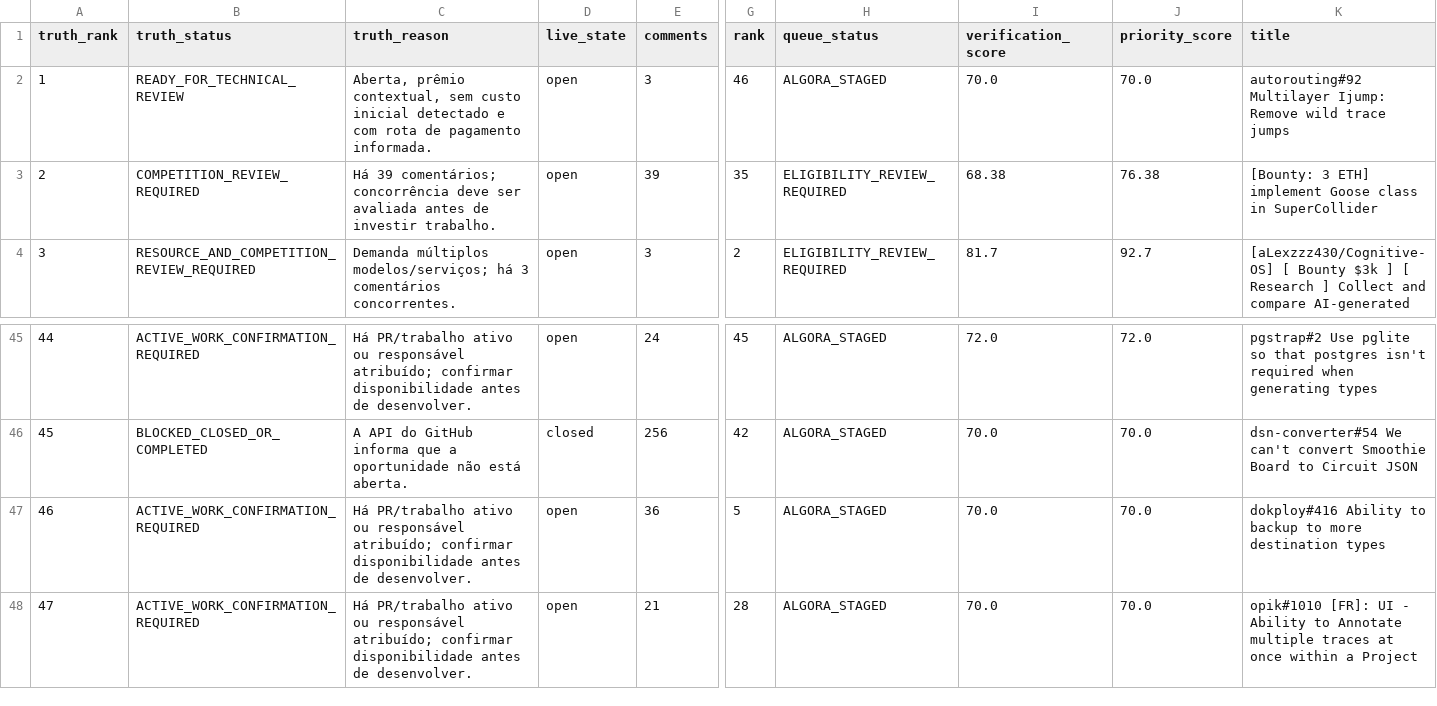
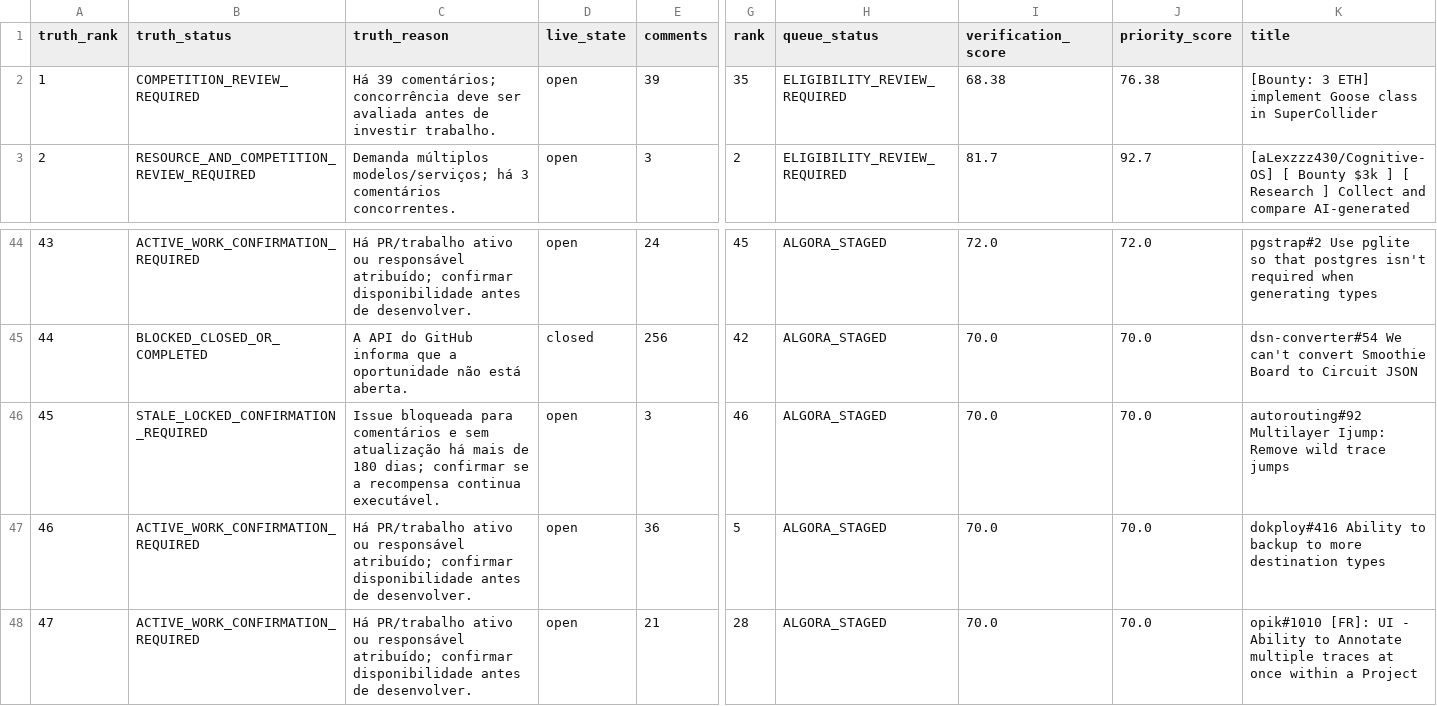
Before and after one commit to ainetwork-global/AI-Network-Lab-Brain, a CSV file: 01_GLOBAL_REVENUE_BRAIN/04_OPPORTUNITIES/LIVE_TRUTH_EXECUTION_QUEUE.csv, drawn as a sheet; only a part is shown, gaps mark what is left out; removed rows and columns are numbered as before the commit, all else as after; rows hold the shown columns only; the diff names each change by its address in the sheet, - before the commit and + after, or states it on an @@ line.

```diff
--- a/01_GLOBAL_REVENUE_BRAIN/04_OPPORTUNITIES/LIVE_TRUTH_EXECUTION_QUEUE.csv
+++ b/01_GLOBAL_REVENUE_BRAIN/04_OPPORTUNITIES/LIVE_TRUTH_EXECUTION_QUEUE.csv
-row 2: 1 | READY_FOR_TECHNICAL_REVIEW | Aberta, prêmio contextual, sem custo inicial detectado e com rota de pagamento informada. | open | 3 | 46 | ALGORA_STAGED | 70.0 | 70.0 | autorouting#92 Multilayer Ijump: Remove wild trace jumps
@@ column A (truth_rank) renumbered between rows 2 and 45 @@
+row 46: 45 | STALE_LOCKED_CONFIRMATION_REQUIRED | Issue bloqueada para comentários e sem atualização há mais de 180 dias; confirmar se a recompensa continua executável. | open | 3 | 46 | ALGORA_STAGED | 70.0 | 70.0 | autorouting#92 Multilayer Ijump: Remove wild trace jumps
```
Also changed, not shown: 01_GLOBAL_REVENUE_BRAIN/04_OPPORTUNITIES/REVENUE_OPERATIONS.csv, 12 other files.
